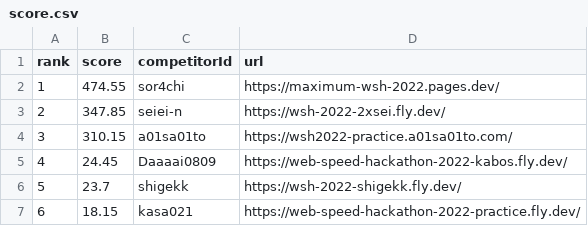
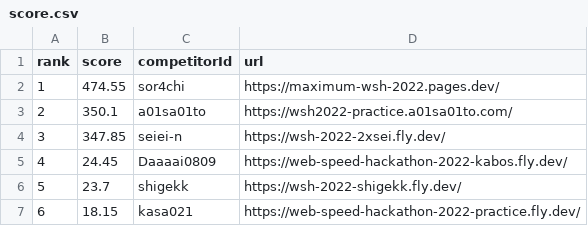
Before and after one commit to saitamau-maximum/web-speed-hackathon-2022-scoring-tool-for-2025, a CSV file: score.csv, drawn as a sheet; removed rows and columns are numbered as before the commit, all else as after; the diff names each change by its address in the sheet, - before the commit and + after, or states it on an @@ line.

```diff
--- a/score.csv
+++ b/score.csv
+row 3: 2 | 350.1 | a01sa01to | https://wsh2022-practice.a01sa01to.com/
@@ column A (rank) renumbered in row 4 @@
-row 4: 3 | 310.15 | a01sa01to | https://wsh2022-practice.a01sa01to.com/
```
Also changed, not shown: log.csv, 1 other file.
